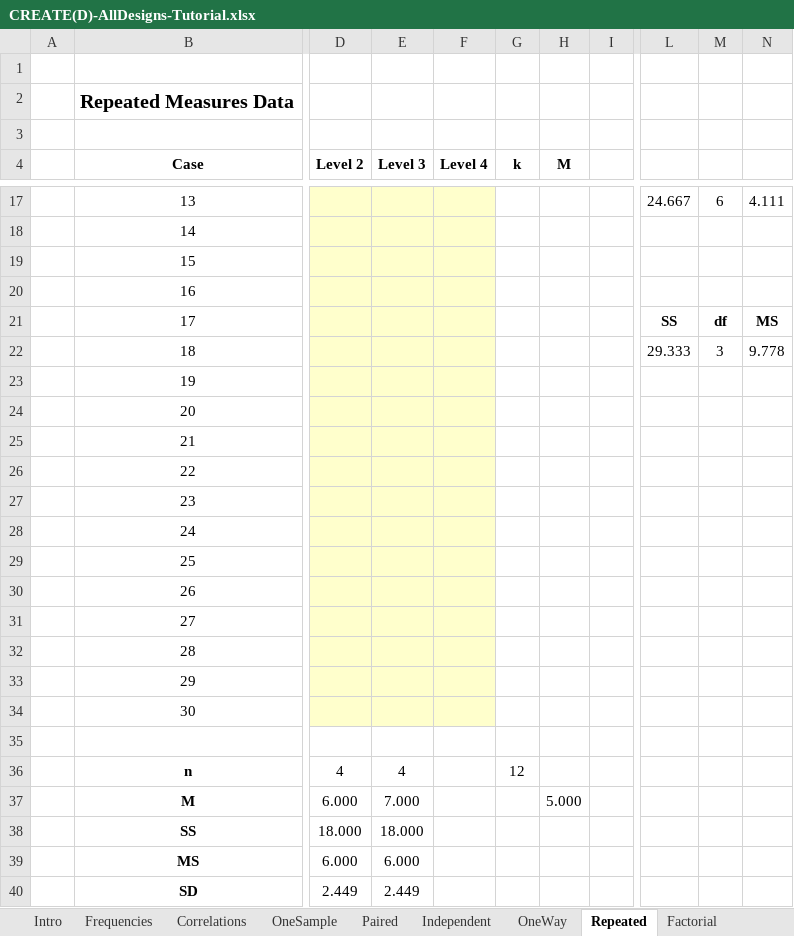
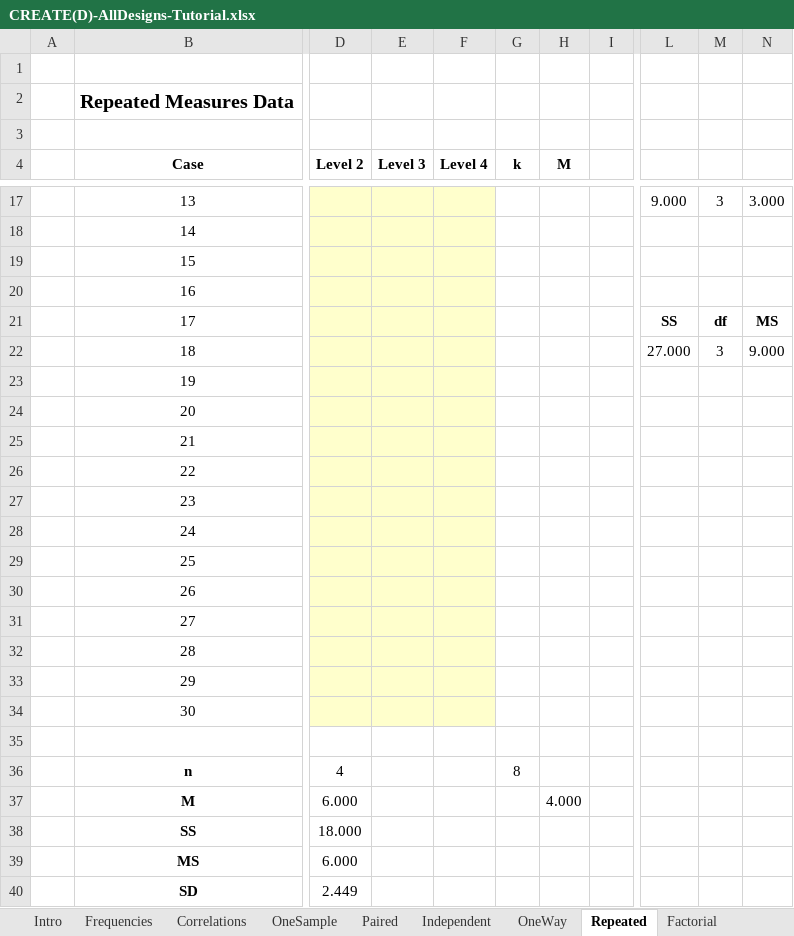
Before and after one commit to cwendorf/BASE, an Excel workbook: CREATE/CREATE(D)-AllDesigns-Tutorial.xlsx, sheet Repeated, drawn as a sheet; only a part is shown, gaps mark what is left out; values as stored, in another font and other column widths than the file's, no borders; the diff covers the shown part only; the diff names each change by its address in the sheet, - before the commit and + after, or states it on an @@ line.

```diff
--- a/CREATE/CREATE(D)-AllDesigns-Tutorial.xlsx (sheet Repeated)
+++ b/CREATE/CREATE(D)-AllDesigns-Tutorial.xlsx (sheet Repeated)
-L17: 24.667
+L17: 9.000
-M17: 6
+M17: 3
-N17: 4.111
+N17: 3.000
-L22: 29.333
+L22: 27.000
-N22: 9.778
+N22: 9.000
-E36 (Level 3): 4
+E36 (Level 3): (empty)
-G36 (k): 12
+G36 (k): 8
-E37 (Level 3): 7.000
+E37 (Level 3): (empty)
-H37 (M): 5.000
+H37 (M): 4.000
-E38 (Level 3): 18.000
+E38 (Level 3): (empty)
-E39 (Level 3): 6.000
+E39 (Level 3): (empty)
-E40 (Level 3): 2.449
+E40 (Level 3): (empty)
```
Also changed, not shown: 32 edited cells and merged cells elsewhere in this sheet, sheet Factorial, sheet OneSample, sheet Independent, sheet Paired, sheet OneWay, sheet Correlations, 2 more sheets, hidden cells, CREATE/CREATE(D)-AllDesigns.xlsx, CREATE/CREATE(S)-AllDesigns-Tutorial.xlsx, 1 other file.
